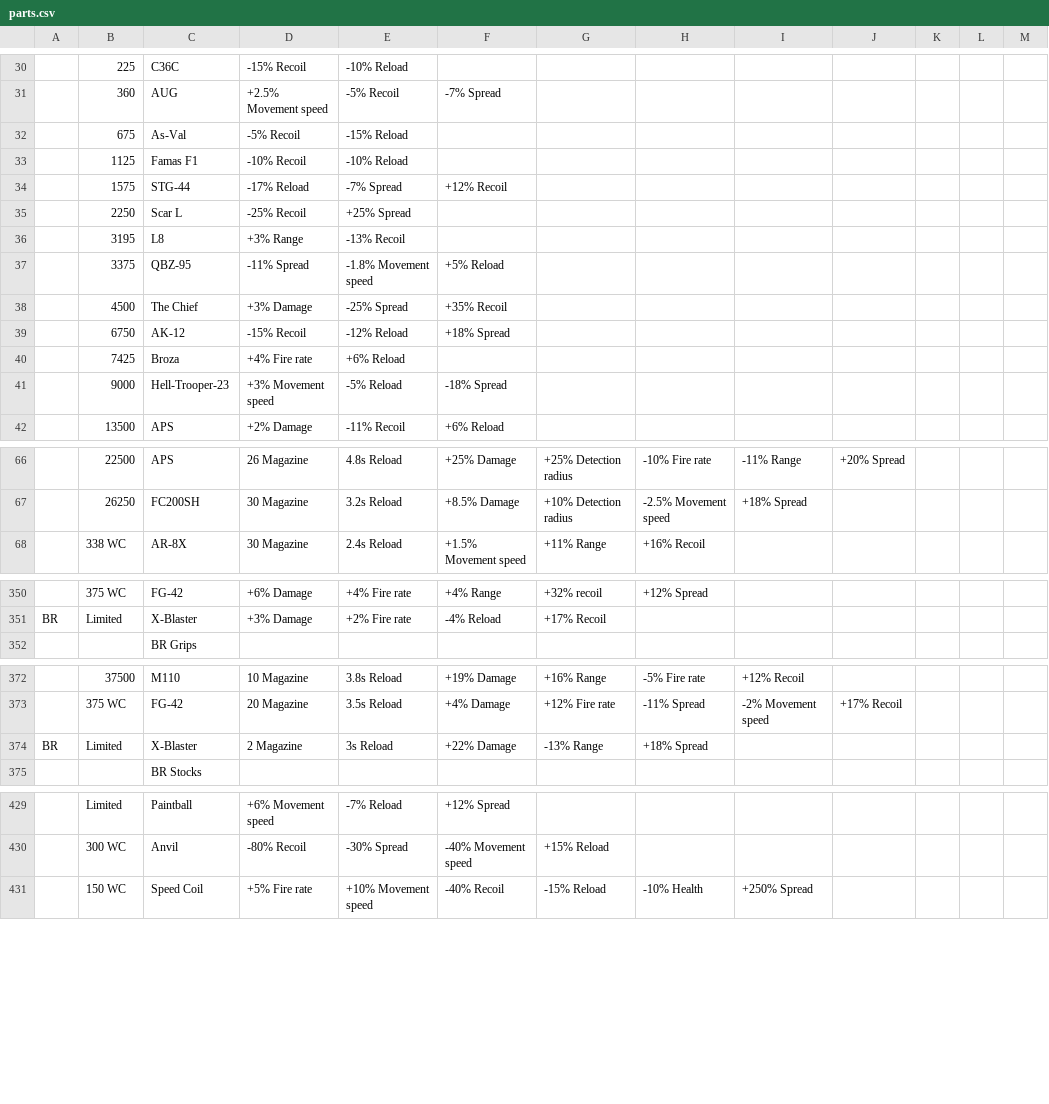
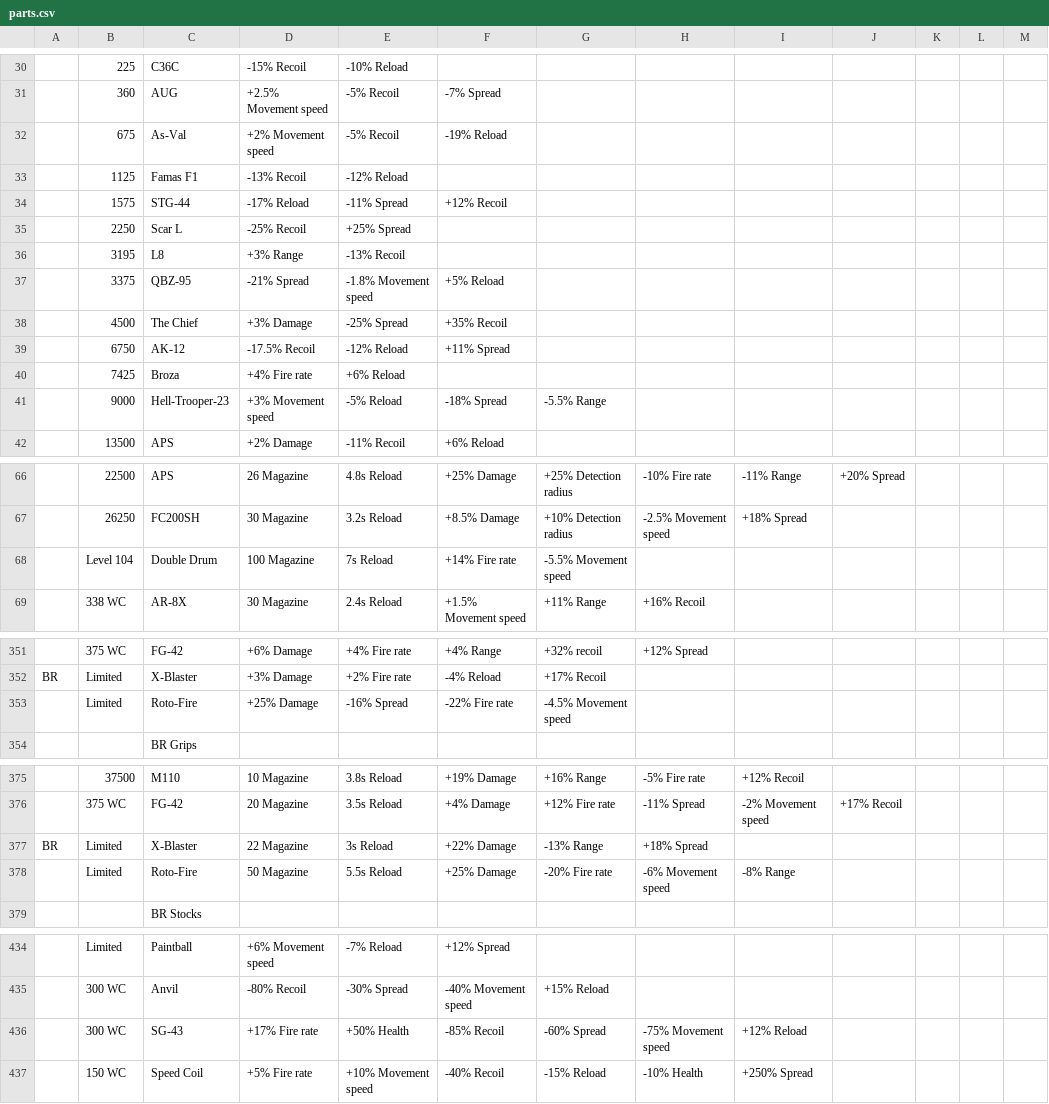
Before and after one commit to theme222/WeirdGunGameCalc, a CSV file: SheetData/parts.csv, drawn as a sheet; only a part is shown, gaps mark what is left out; removed rows and columns are numbered as before the commit, all else as after; the diff covers the shown part only; the diff names each change by its address in the sheet, - before the commit and + after, or states it on an @@ line.

Commit message:
Able to ban limiteds and robux parts now

```diff
--- a/SheetData/parts.csv
+++ b/SheetData/parts.csv
-row 32:  | 675 | As-Val | -5% Recoil | -15% Reload
+row 32:  | 675 | As-Val | +2% Movement speed | -5% Recoil | -19% Reload
-D33: -10% Recoil
+D33: -13% Recoil
-E33: -10% Reload
+E33: -12% Reload
-E34: -7% Spread
+E34: -11% Spread
-D37: -11% Spread
+D37: -21% Spread
-D39: -15% Recoil
+D39: -17.5% Recoil
-F39: +18% Spread
+F39: +11% Spread
-G41: (empty)
+G41: -5.5% Range
+row 68:  | Level 104 | Double Drum | 100 Magazine | 7s Reload | +14% Fire rate | -5.5% Movement speed
+row 353:  | Limited | Roto-Fire | +25% Damage | -16% Spread | -22% Fire rate | -4.5% Movement speed
-D377: 2 Magazine
+D377: 22 Magazine
+row 378:  | Limited | Roto-Fire | 50 Magazine | 5.5s Reload | +25% Damage | -20% Fire rate | -6% Movement speed | -8% Range
+row 436:  | 300 WC | SG-43 | +17% Fire rate | +50% Health | -85% Recoil | -60% Spread | -75% Movement speed | +12% Reload
```
Also changed, not shown: 4 added rows and 21 edited cells elsewhere in this file, SheetData/cores.csv, 5 other files.
